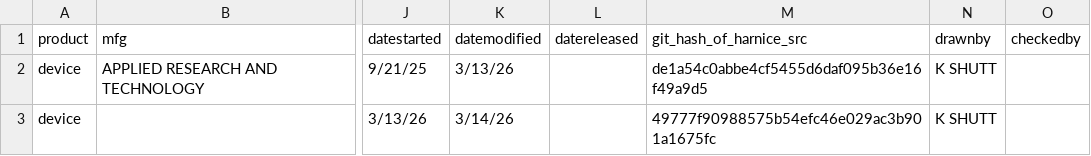
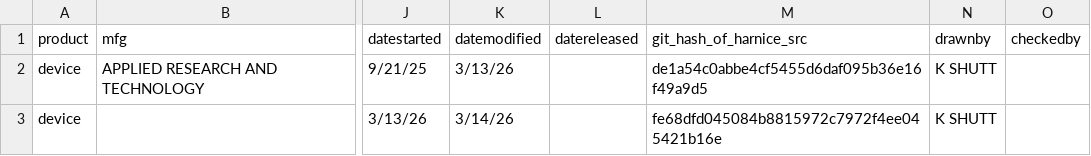
Before and after one commit to harnice/Harnice, a TSV file: library_public/Device/pro_audio/applied_research_and_technology/726787/726787-revision_history.tsv, drawn as a sheet; only a part is shown, gaps mark what is left out; the diff names each change by its address in the sheet, - before the commit and + after, or states it on an @@ line.

```diff
--- a/library_public/Device/pro_audio/applied_research_and_technology/726787/726787-revision_history.tsv
+++ b/library_public/Device/pro_audio/applied_research_and_technology/726787/726787-revision_history.tsv
-M3 (git_hash_of_harnice_src): 49777f90988575b54efc46e029ac3b901a1675fc
+M3 (git_hash_of_harnice_src): fe68dfd045084b8815972c7972f4ee045421b16e
```
Also changed, not shown: 2 other files.
